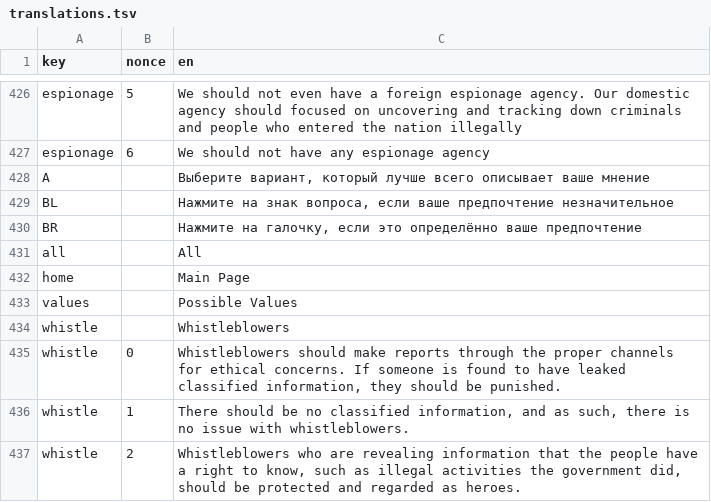
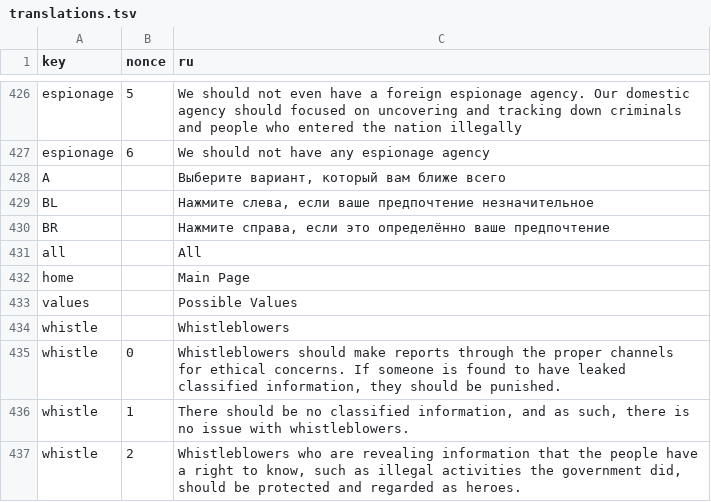
Before and after one commit to WikiPrism/wikiprism.github.io, a TSV file: translations/translations.tsv, drawn as a sheet; only a part is shown, gaps mark what is left out; the diff names each change by its address in the sheet, - before the commit and + after, or states it on an @@ line.

Commit message:
Update translations.tsv

```diff
--- a/translations/translations.tsv
+++ b/translations/translations.tsv
-C1: en
+C1: ru
-C428 (ru): …вариант, который лучше всего описывает ваше мнение
+C428 (ru): …вариант, который вам ближе всего
-C429 (ru): Нажмите на знак вопроса, если ваше…
+C429 (ru): Нажмите слева, если ваше…
-C430 (ru): Нажмите на галочку, если это…
+C430 (ru): Нажмите справа, если это…
```
